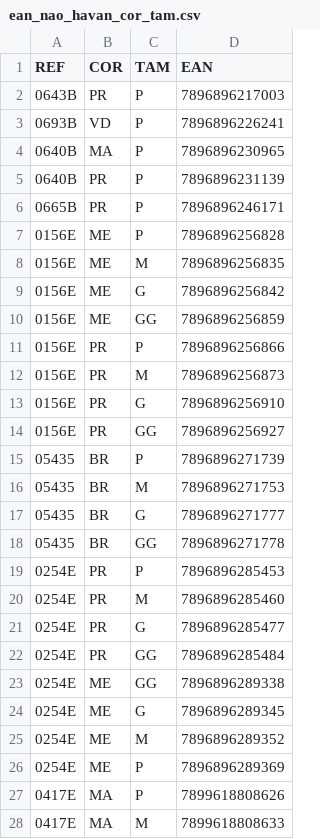
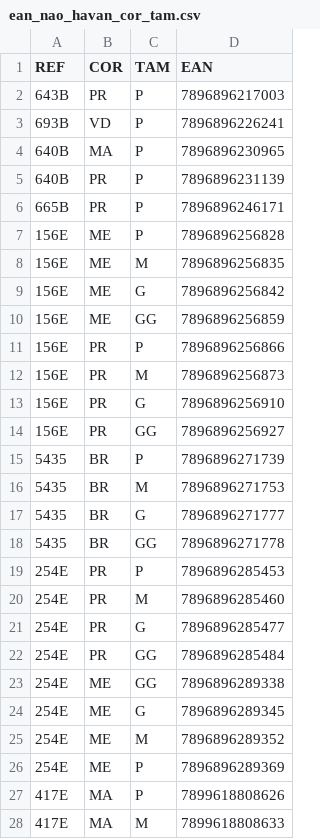
Before and after one commit to anselmobd/tuple-load, a CSV file: csv/ean_nao_havan_cor_tam.csv, drawn as a sheet; only a part is shown; the diff covers the shown part only.

```diff
--- a/csv/ean_nao_havan_cor_tam.csv
+++ b/csv/ean_nao_havan_cor_tam.csv
@@ -1,28 +1,28 @@
 "REF";"COR";"TAM";"EAN"
-"0643B";"PR";"P";7896896217003
-"0693B";"VD";"P";7896896226241
-"0640B";"MA";"P";7896896230965
-"0640B";"PR";"P";7896896231139
-"0665B";"PR";"P";7896896246171
-"0156E";"ME";"P";7896896256828
-"0156E";"ME";"M";7896896256835
-"0156E";"ME";"G";7896896256842
-"0156E";"ME";"GG";7896896256859
-"0156E";"PR";"P";7896896256866
-"0156E";"PR";"M";7896896256873
-"0156E";"PR";"G";7896896256910
-"0156E";"PR";"GG";7896896256927
-"05435";"BR";"P";7896896271739
-"05435";"BR";"M";7896896271753
-"05435";"BR";"G";7896896271777
-"05435";"BR";"GG";7896896271778
-"0254E";"PR";"P";7896896285453
-"0254E";"PR";"M";7896896285460
-"0254E";"PR";"G";7896896285477
-"0254E";"PR";"GG";7896896285484
-"0254E";"ME";"GG";7896896289338
-"0254E";"ME";"G";7896896289345
-"0254E";"ME";"M";7896896289352
-"0254E";"ME";"P";7896896289369
-"0417E";"MA";"P";7899618808626
-"0417E";"MA";"M";7899618808633
+"643B";"PR";"P";7896896217003
+"693B";"VD";"P";7896896226241
+"640B";"MA";"P";7896896230965
+"640B";"PR";"P";7896896231139
+"665B";"PR";"P";7896896246171
+"156E";"ME";"P";7896896256828
+"156E";"ME";"M";7896896256835
+"156E";"ME";"G";7896896256842
+"156E";"ME";"GG";7896896256859
+"156E";"PR";"P";7896896256866
+"156E";"PR";"M";7896896256873
+"156E";"PR";"G";7896896256910
+"156E";"PR";"GG";7896896256927
+"5435";"BR";"P";7896896271739
+"5435";"BR";"M";7896896271753
+"5435";"BR";"G";7896896271777
+"5435";"BR";"GG";7896896271778
+"254E";"PR";"P";7896896285453
+"254E";"PR";"M";7896896285460
+"254E";"PR";"G";7896896285477
+"254E";"PR";"GG";7896896285484
+"254E";"ME";"GG";7896896289338
+"254E";"ME";"G";7896896289345
+"254E";"ME";"M";7896896289352
+"254E";"ME";"P";7896896289369
+"417E";"MA";"P";7899618808626
+"417E";"MA";"M";7899618808633
```
Also changed, not shown: 53 edited cells elsewhere in this file, csv/ean_havan_cor_tam.csv, csv/ean_havan_tam.csv, 2 other files.
